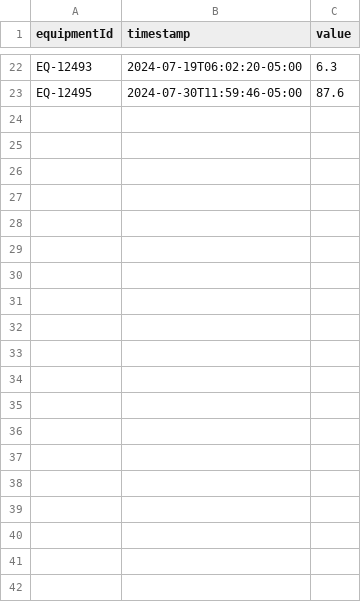
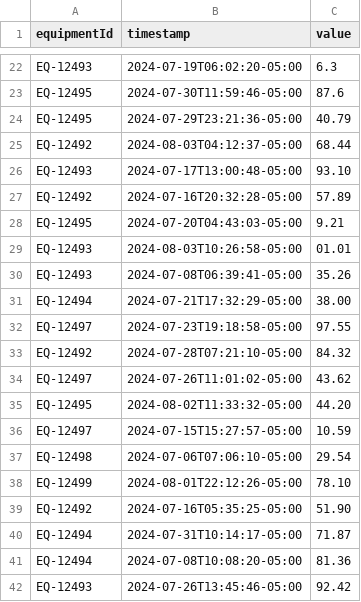
Before and after one commit to ale-soares/radix-test-front, a CSV file: src/testFiles/testSensorValues.csv, drawn as a sheet; only a part is shown, gaps mark what is left out; the diff covers the shown part only; the diff names each change by its address in the sheet, - before the commit and + after, or states it on an @@ line.

```diff
--- a/src/testFiles/testSensorValues.csv
+++ b/src/testFiles/testSensorValues.csv
+row 24: EQ-12495 | 2024-07-29T23:21:36-05:00 | 40.79
+row 25: EQ-12492 | 2024-08-03T04:12:37-05:00 | 68.44
+row 26: EQ-12493 | 2024-07-17T13:00:48-05:00 | 93.10
+row 27: EQ-12492 | 2024-07-16T20:32:28-05:00 | 57.89
+row 28: EQ-12495 | 2024-07-20T04:43:03-05:00 | 9.21
+row 29: EQ-12493 | 2024-08-03T10:26:58-05:00 | 01.01
+row 30: EQ-12493 | 2024-07-08T06:39:41-05:00 | 35.26
+row 31: EQ-12494 | 2024-07-21T17:32:29-05:00 | 38.00
+row 32: EQ-12497 | 2024-07-23T19:18:58-05:00 | 97.55
+row 33: EQ-12492 | 2024-07-28T07:21:10-05:00 | 84.32
+row 34: EQ-12497 | 2024-07-26T11:01:02-05:00 | 43.62
+row 35: EQ-12495 | 2024-08-02T11:33:32-05:00 | 44.20
+row 36: EQ-12497 | 2024-07-15T15:27:57-05:00 | 10.59
+row 37: EQ-12498 | 2024-07-06T07:06:10-05:00 | 29.54
+row 38: EQ-12499 | 2024-08-01T22:12:26-05:00 | 78.10
+row 39: EQ-12492 | 2024-07-16T05:35:25-05:00 | 51.90
+row 40: EQ-12494 | 2024-07-31T10:14:17-05:00 | 71.87
+row 41: EQ-12494 | 2024-07-08T10:08:20-05:00 | 81.36
+row 42: EQ-12493 | 2024-07-26T13:45:46-05:00 | 92.42
```
Also changed, not shown: 21 added rows elsewhere in this file.
